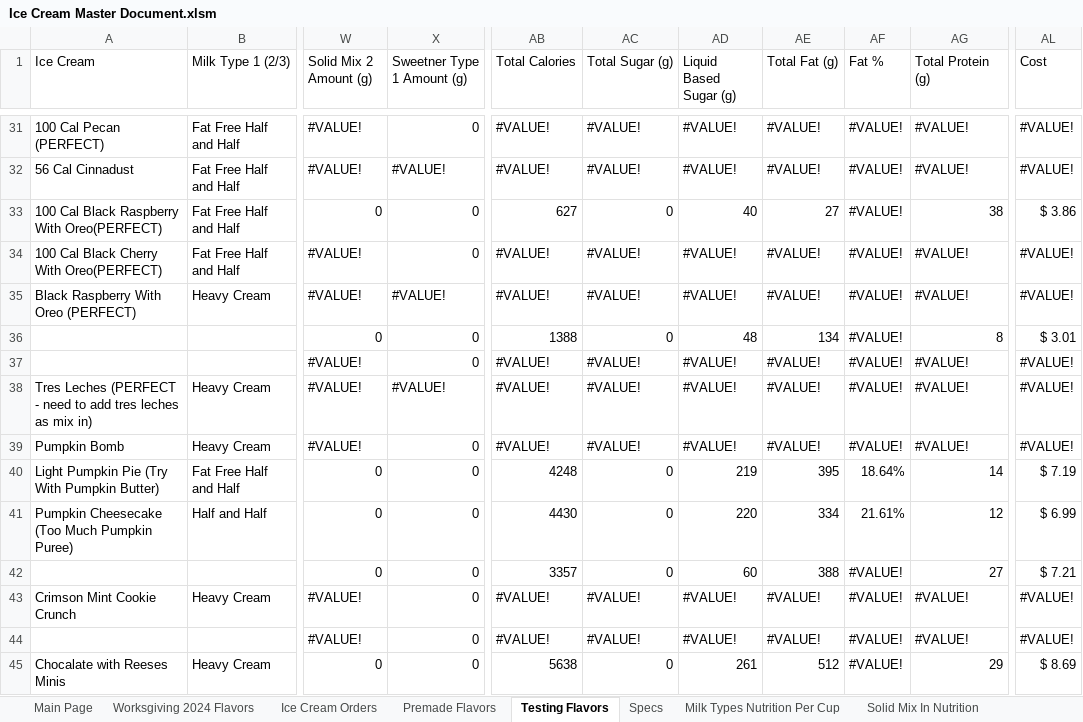
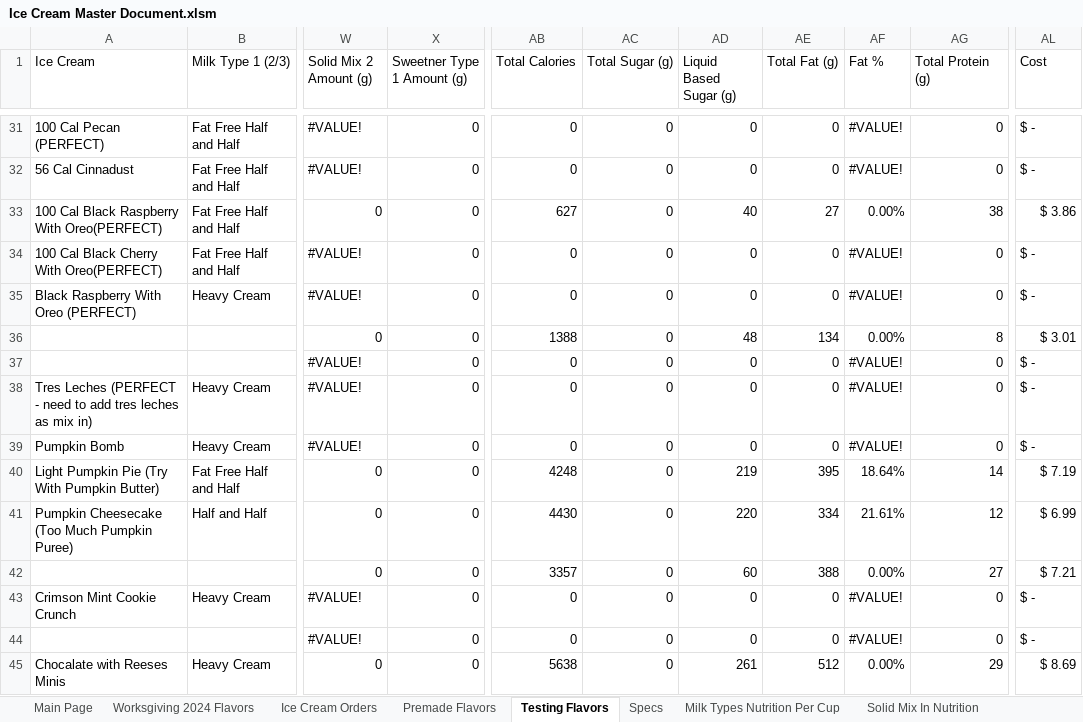
Before and after one commit to Micbro14/MicahsCookiesAndCreamsOrdering, an Excel workbook: Ice Cream Master Document.xlsm, sheet Testing Flavors, drawn as a sheet; only a part is shown, gaps mark what is left out; values as stored, in another font and other column widths than the file's, no cell formats; the diff covers the shown part only; the diff names each change by its address in the sheet, - before the commit and + after, or states it on an @@ line.

```diff
--- a/Ice Cream Master Document.xlsm (sheet Testing Flavors)
+++ b/Ice Cream Master Document.xlsm (sheet Testing Flavors)
-AB31:AB32 (Total Calories): #VALUE!
+AB31:AB32 (Total Calories): 0
-AC31:AC32 (Total Sugar (g)): #VALUE!
+AC31:AC32 (Total Sugar (g)): 0
-AD31:AD32 (Liquid Based Sugar (g)): #VALUE!
+AD31:AD32 (Liquid Based Sugar (g)): 0
-AE31:AE32 (Total Fat (g)): #VALUE!
+AE31:AE32 (Total Fat (g)): 0
-AG31:AG32 (Total Protein (g)): #VALUE!
+AG31:AG32 (Total Protein (g)): 0
-AL31:AL32 (Cost): #VALUE!
+AL31:AL32 (Cost): $ -
-X32 (Sweetner Type 1 Amount (g)): #VALUE!
+X32 (Sweetner Type 1 Amount (g)): 0
-AF33 (Fat %): #VALUE!
+AF33 (Fat %): 0.00%
-AB34:AB35 (Total Calories): #VALUE!
+AB34:AB35 (Total Calories): 0
-AC34:AC35 (Total Sugar (g)): #VALUE!
+AC34:AC35 (Total Sugar (g)): 0
-AD34:AD35 (Liquid Based Sugar (g)): #VALUE!
+AD34:AD35 (Liquid Based Sugar (g)): 0
-AE34:AE35 (Total Fat (g)): #VALUE!
+AE34:AE35 (Total Fat (g)): 0
-AG34:AG35 (Total Protein (g)): #VALUE!
+AG34:AG35 (Total Protein (g)): 0
-AL34:AL35 (Cost): #VALUE!
+AL34:AL35 (Cost): $ -
-X35 (Sweetner Type 1 Amount (g)): #VALUE!
+X35 (Sweetner Type 1 Amount (g)): 0
-AF36 (Fat %): #VALUE!
+AF36 (Fat %): 0.00%
-AB37:AB39 (Total Calories): #VALUE!
+AB37:AB39 (Total Calories): 0
-AC37:AC39 (Total Sugar (g)): #VALUE!
+AC37:AC39 (Total Sugar (g)): 0
-AD37:AD39 (Liquid Based Sugar (g)): #VALUE!
+AD37:AD39 (Liquid Based Sugar (g)): 0
-AE37:AE39 (Total Fat (g)): #VALUE!
+AE37:AE39 (Total Fat (g)): 0
-AG37:AG39 (Total Protein (g)): #VALUE!
+AG37:AG39 (Total Protein (g)): 0
-AL37:AL39 (Cost): #VALUE!
+AL37:AL39 (Cost): $ -
-X38 (Sweetner Type 1 Amount (g)): #VALUE!
+X38 (Sweetner Type 1 Amount (g)): 0
-AF42 (Fat %): #VALUE!
+AF42 (Fat %): 0.00%
-AB43:AB44 (Total Calories): #VALUE!
+AB43:AB44 (Total Calories): 0
-AC43:AC44 (Total Sugar (g)): #VALUE!
+AC43:AC44 (Total Sugar (g)): 0
-AD43:AD44 (Liquid Based Sugar (g)): #VALUE!
+AD43:AD44 (Liquid Based Sugar (g)): 0
-AE43:AE44 (Total Fat (g)): #VALUE!
+AE43:AE44 (Total Fat (g)): 0
-AG43:AG44 (Total Protein (g)): #VALUE!
+AG43:AG44 (Total Protein (g)): 0
-AL43:AL44 (Cost): #VALUE!
+AL43:AL44 (Cost): $ -
-AF45 (Fat %): #VALUE!
+AF45 (Fat %): 0.00%
```
Also changed, not shown: 1 added row, 1 removed row and 72 edited cells elsewhere in this sheet, sheet Premade Flavors, cell formats, formulas that keep their value, 2 other files.
